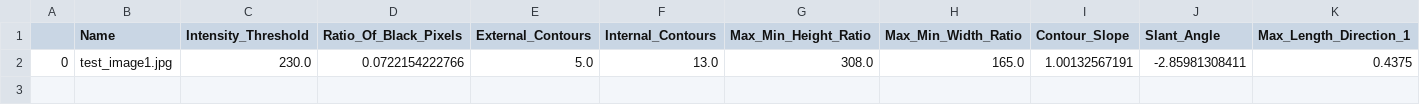
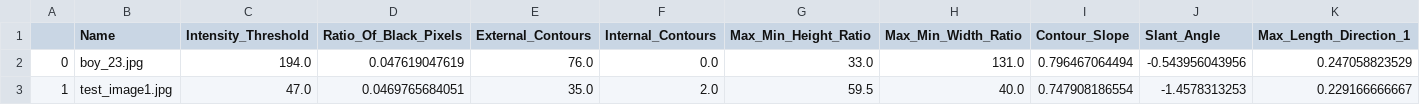
Before and after one commit to Gurupradeep/Gender-Detection-from-Signature, a CSV file: Dataset/test.csv, drawn as a sheet; only a part is shown; removed rows and columns are numbered as before the commit, all else as after; rows hold the shown columns only; the diff names each change by its address in the sheet, - before the commit and + after, or states it on an @@ line.

```diff
--- a/Dataset/test.csv
+++ b/Dataset/test.csv
-row 2: 0 | test_image1.jpg | 230.0 | 0.0722154222766 | 5.0 | 13.0 | 308.0 | 165.0 | 1.00132567191 | -2.85981308411 | 0.4375
+row 2: 0 | boy_23.jpg | 194.0 | 0.047619047619 | 76.0 | 0.0 | 33.0 | 131.0 | 0.796467064494 | -0.543956043956 | 0.247058823529
+row 3: 1 | test_image1.jpg | 47.0 | 0.0469765684051 | 35.0 | 2.0 | 59.5 | 40.0 | 0.747908186554 | -1.4578313253 | 0.229166666667
```
Also changed, not shown: Dataset/dataset.csv, 5 other files.
